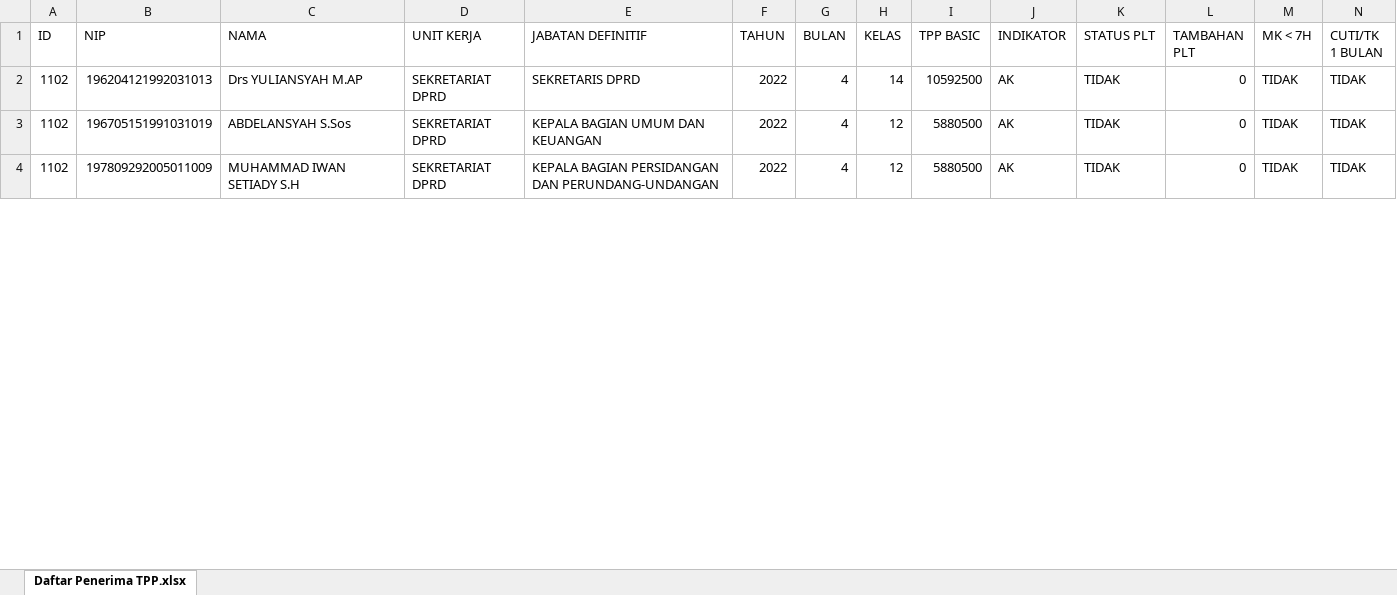
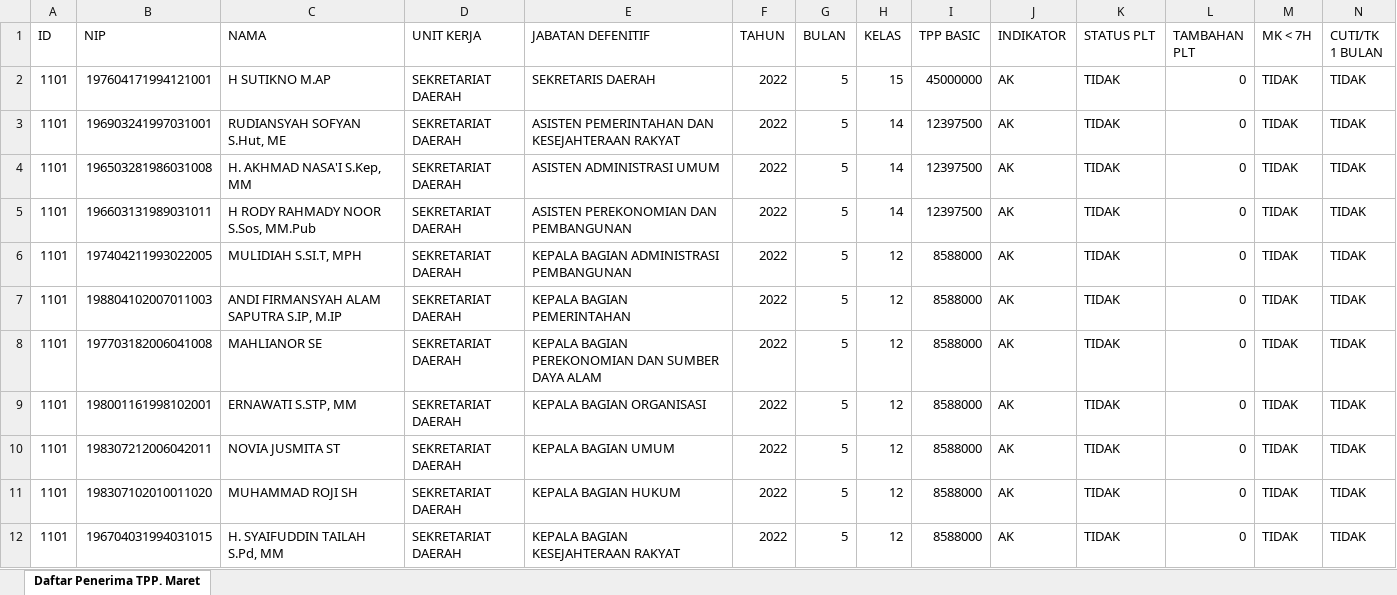
Before and after one commit to muhammadnorseputra/silka-server, an Excel workbook: exceltpp/import_hitungtpp.xlsx, sheet Daftar Penerima TPP. Maret, drawn as a sheet; only a part is shown; values as stored, in another font and other column widths than the file's, no cell formats; addresses are those after the commit; rows hold the shown columns only; the diff covers the shown part only; the diff names each change by its address in the sheet, - before the commit and + after, or states it on an @@ line.

```diff
--- a/exceltpp/import_hitungtpp.xlsx (sheet Daftar Penerima TPP. Maret)
+++ b/exceltpp/import_hitungtpp.xlsx (sheet Daftar Penerima TPP. Maret)
-sheet tab: Daftar Penerima TPP.xlsx
+sheet tab: Daftar Penerima TPP. Maret
-E1: JABATAN DEFINITIF
+E1: JABATAN DEFENITIF
+row 2: 1101 | 197604171994121001 | H SUTIKNO M.AP | SEKRETARIAT DAERAH | SEKRETARIS DAERAH | 2022 | 5 | 15 | 45000000 | AK | TIDAK | 0 | TIDAK | TIDAK
-A3 (ID): 1102
+A3 (ID): 1101
-B3 (NIP): 196204121992031013
+B3 (NIP): 196903241997031001
-C3 (NAMA): Drs YULIANSYAH M.AP
+C3 (NAMA): RUDIANSYAH SOFYAN S.Hut, ME
-D3 (UNIT KERJA): SEKRETARIAT DPRD
+D3 (UNIT KERJA): SEKRETARIAT DAERAH
-E3 (JABATAN DEFENITIF): SEKRETARIS DPRD
+E3 (JABATAN DEFENITIF): ASISTEN PEMERINTAHAN DAN KESEJAHTERAAN RAKYAT
-G3 (BULAN): 4
+G3 (BULAN): 5
-I3 (TPP BASIC): 10592500
+I3 (TPP BASIC): 12397500
+row 4: 1101 | 196503281986031008 | H. AKHMAD NASA'I S.Kep, MM | SEKRETARIAT DAERAH | ASISTEN ADMINISTRASI UMUM | 2022 | 5 | 14 | 12397500 | AK | TIDAK | 0 | TIDAK | TIDAK
+row 5: 1101 | 196603131989031011 | H RODY RAHMADY NOOR S.Sos, MM.Pub | SEKRETARIAT DAERAH | ASISTEN PEREKONOMIAN DAN PEMBANGUNAN | 2022 | 5 | 14 | 12397500 | AK | TIDAK | 0 | TIDAK | TIDAK
+row 6: 1101 | 197404211993022005 | MULIDIAH S.SI.T, MPH | SEKRETARIAT DAERAH | KEPALA BAGIAN ADMINISTRASI PEMBANGUNAN | 2022 | 5 | 12 | 8588000 | AK | TIDAK | 0 | TIDAK | TIDAK
+row 7: 1101 | 198804102007011003 | ANDI FIRMANSYAH ALAM SAPUTRA S.IP, M.IP | SEKRETARIAT DAERAH | KEPALA BAGIAN PEMERINTAHAN | 2022 | 5 | 12 | 8588000 | AK | TIDAK | 0 | TIDAK | TIDAK
-A8 (ID): 1102
+A8 (ID): 1101
-B8 (NIP): 196705151991031019
+B8 (NIP): 197703182006041008
-C8 (NAMA): ABDELANSYAH S.Sos
+C8 (NAMA): MAHLIANOR SE
-D8 (UNIT KERJA): SEKRETARIAT DPRD
+D8 (UNIT KERJA): SEKRETARIAT DAERAH
-E8 (JABATAN DEFENITIF): KEPALA BAGIAN UMUM DAN KEUANGAN
+E8 (JABATAN DEFENITIF): KEPALA BAGIAN PEREKONOMIAN DAN SUMBER DAYA ALAM
-G8 (BULAN): 4
+G8 (BULAN): 5
-I8 (TPP BASIC): 5880500
+I8 (TPP BASIC): 8588000
+row 9: 1101 | 198001161998102001 | ERNAWATI S.STP, MM | SEKRETARIAT DAERAH | KEPALA BAGIAN ORGANISASI | 2022 | 5 | 12 | 8588000 | AK | TIDAK | 0 | TIDAK | TIDAK
+row 10: 1101 | 198307212006042011 | NOVIA JUSMITA ST | SEKRETARIAT DAERAH | KEPALA BAGIAN UMUM | 2022 | 5 | 12 | 8588000 | AK | TIDAK | 0 | TIDAK | TIDAK
+row 11: 1101 | 198307102010011020 | MUHAMMAD ROJI SH | SEKRETARIAT DAERAH | KEPALA BAGIAN HUKUM | 2022 | 5 | 12 | 8588000 | AK | TIDAK | 0 | TIDAK | TIDAK
-A12 (ID): 1102
+A12 (ID): 1101
-B12 (NIP): 197809292005011009
+B12 (NIP): 196704031994031015
-C12 (NAMA): MUHAMMAD IWAN SETIADY S.H
+C12 (NAMA): H. SYAIFUDDIN TAILAH S.Pd, MM
-D12 (UNIT KERJA): SEKRETARIAT DPRD
+D12 (UNIT KERJA): SEKRETARIAT DAERAH
-E12 (JABATAN DEFENITIF): KEPALA BAGIAN PERSIDANGAN DAN PERUNDANG-UNDANGAN
+E12 (JABATAN DEFENITIF): KEPALA BAGIAN KESEJAHTERAAN RAKYAT
-G12 (BULAN): 4
+G12 (BULAN): 5
-I12 (TPP BASIC): 5880500
+I12 (TPP BASIC): 8588000
```
Also changed, not shown: 55 added rows, 1 removed row and 122 edited cells elsewhere in this sheet, cell formats, excel/import_data.xlsx, 10 other files.
